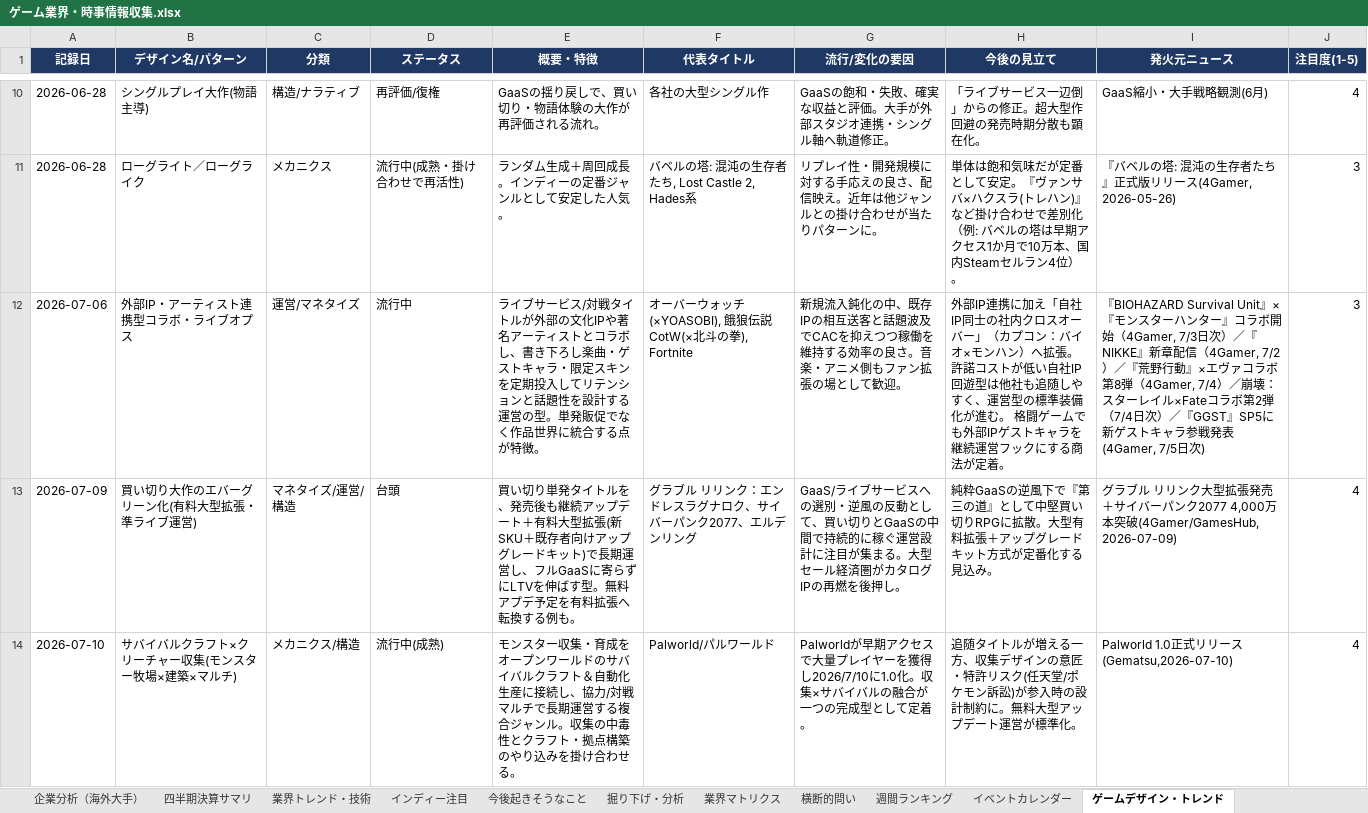
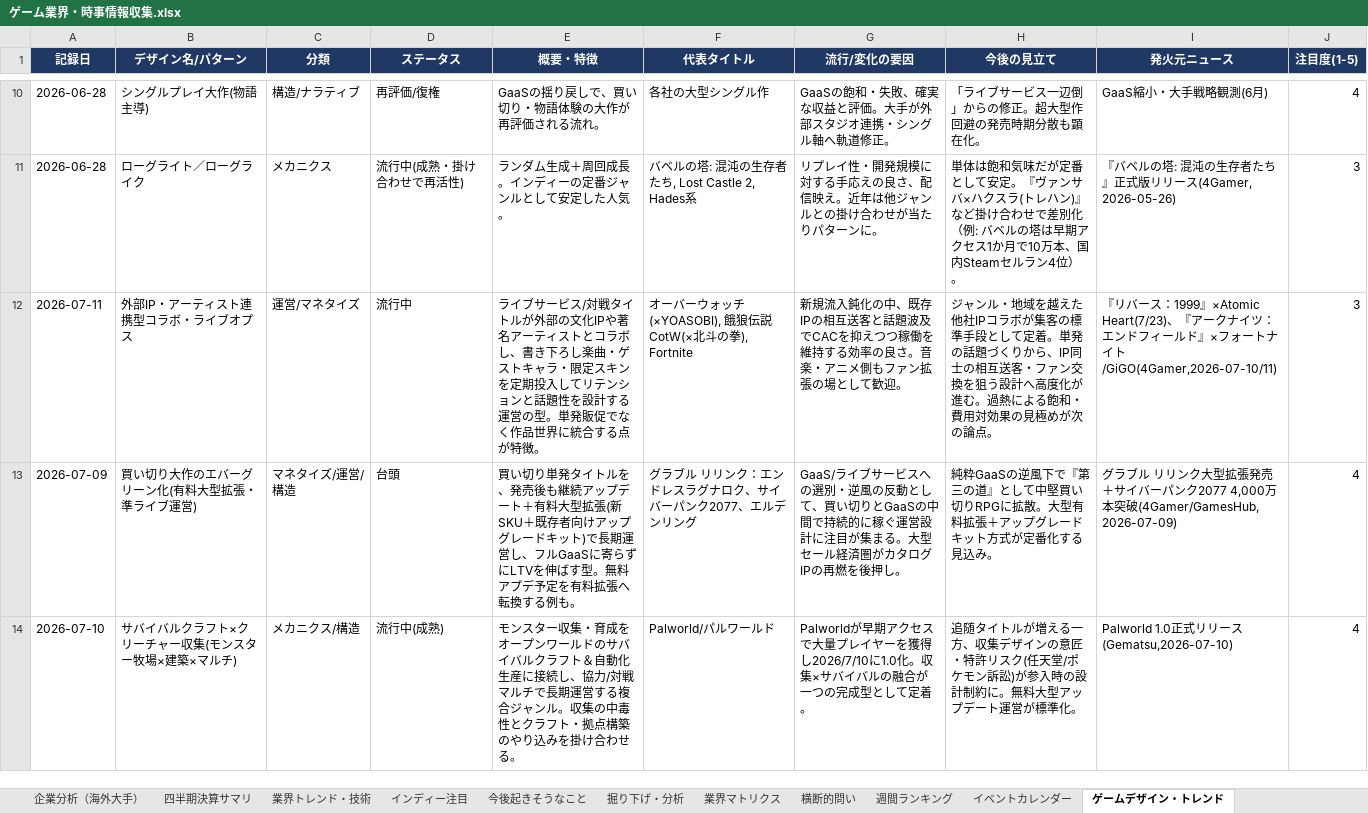
Before and after one commit to norimichitakesue2/game-industry-tracker, an Excel workbook: master/ゲーム業界・時事情報収集.xlsx, sheet ゲームデザイン・トレンド, drawn as a sheet; only a part is shown, gaps mark what is left out; values as stored, in another font and other column widths than the file's, no borders; the diff names each change by its address in the sheet, - before the commit and + after, or states it on an @@ line.

```diff
--- a/master/ゲーム業界・時事情報収集.xlsx (sheet ゲームデザイン・トレンド)
+++ b/master/ゲーム業界・時事情報収集.xlsx (sheet ゲームデザイン・トレンド)
-A12 (記録日): 2026-07-06
+A12 (記録日): 2026-07-11
-H12 (今後の見立て): 外部IP連携に加え「自社IP同士の社内クロスオーバー」（カプコン：バイオ×モンハン）へ拡張。許諾コストが低い自社IP回遊型は他社も追随しやすく、運営型の標準装備化が進む。 格闘ゲームでも外部IPゲストキャラを継続運営フックにする商法が定着。
+H12 (今後の見立て): ジャンル・地域を越えた他社IPコラボが集客の標準手段として定着。単発の話題づくりから、IP同士の相互送客・ファン交換を狙う設計へ高度化が進む。過熱による飽和・費用対効果の見極めが次の論点。
-I12 (発火元ニュース): 『BIOHAZARD Survival Unit』×『モンスターハンター』コラボ開始（4Gamer, 7/3日次）／『NIKKE』新章配信（4Gamer, 7/2）／『荒野行動』×エヴァコラボ第8弾（4Gamer, 7/4）／崩壊：スターレイル×Fateコラボ第2弾（7/4日次）／『GGST』SP5に新ゲストキャラ参戦発表(4Gamer, 7/5日次)
+I12 (発火元ニュース): 『リバース：1999』×Atomic Heart(7/23)、『アークナイツ：エンドフィールド』×フォートナイト/GiGO(4Gamer,2026-07-10/11)
```
Also changed, not shown: sheet 日次ニュース, sheet 今後起きそうなこと, sheet 横断的問い, sheet イベントカレンダー, 34 other files.
